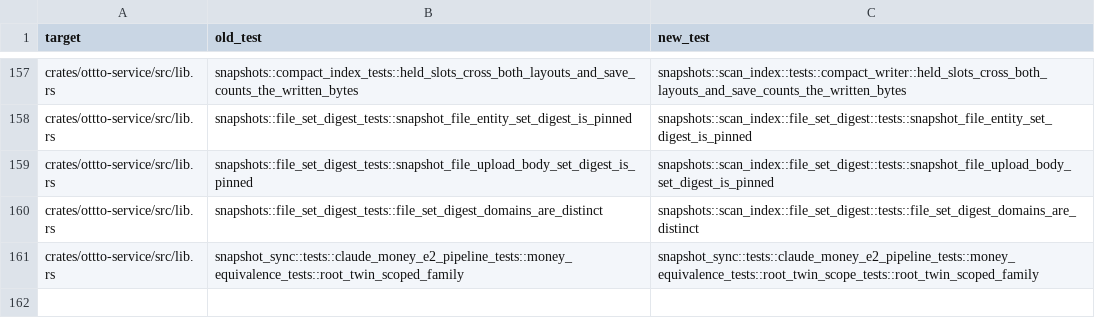
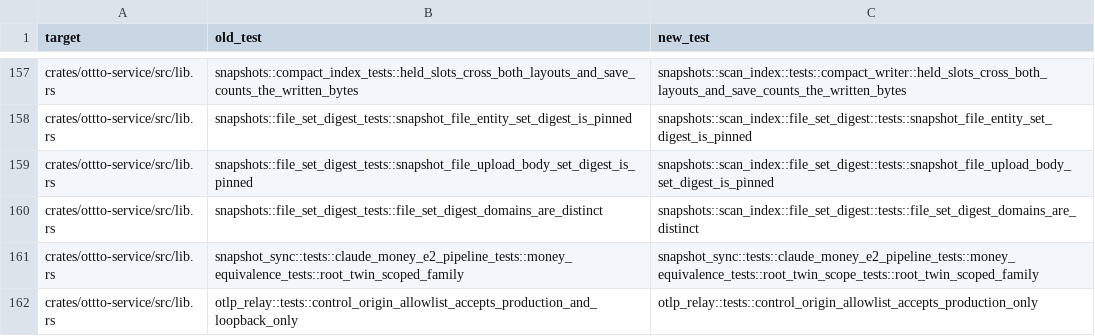
Before and after one commit to ottto-ai/ottto, a TSV file: scripts/test_id_renames.tsv, drawn as a sheet; only a part is shown, gaps mark what is left out.

```diff
--- a/scripts/test_id_renames.tsv
+++ b/scripts/test_id_renames.tsv
@@ -161 +161,2 @@ crates/ottto-service/src/lib.rs	snapshots::file_set_digest_tests::file_set_diges
 crates/ottto-service/src/lib.rs	snapshot_sync::tests::claude_money_e2_pipeline_tests::money_equivalence_tests::root_twin_scoped_family	snapshot_sync::tests::claude_money_e2_pipeline_tests::money_equivalence_tests::root_twin_scope_tests::root_twin_scoped_family
+crates/ottto-service/src/lib.rs	otlp_relay::tests::control_origin_allowlist_accepts_production_and_loopback_only	otlp_relay::tests::control_origin_allowlist_accepts_production_only
```
